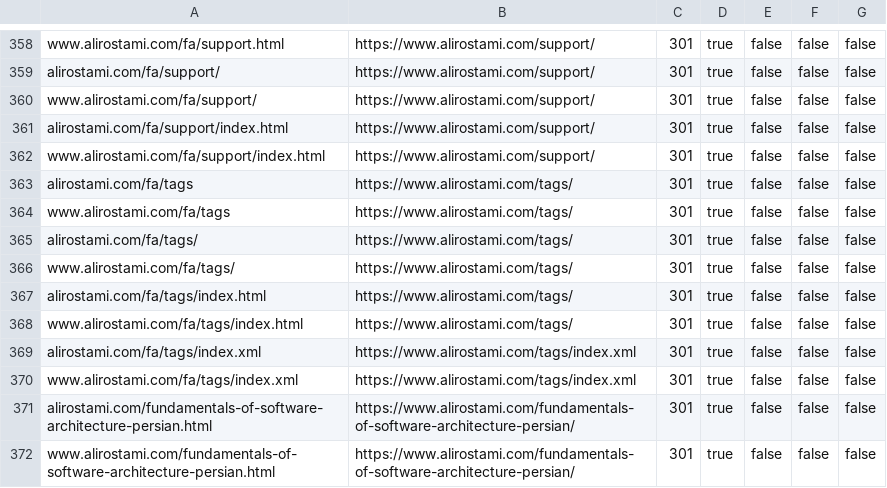
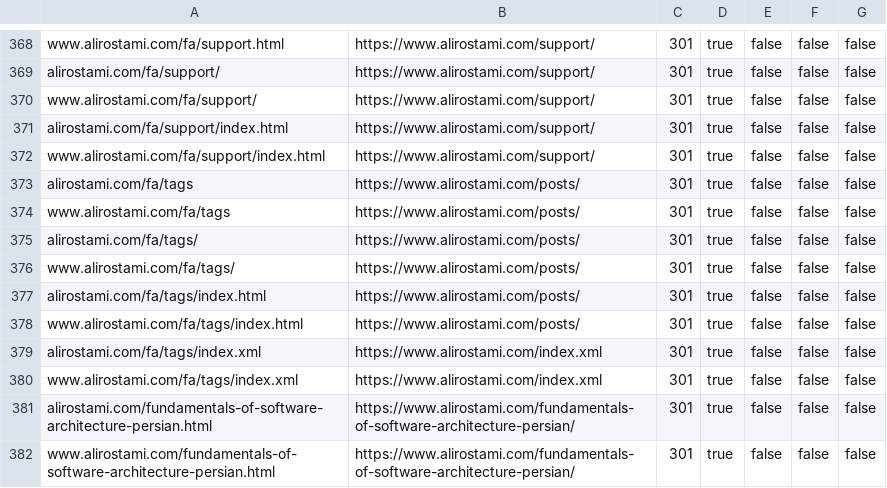
Before and after one commit to alirostami01/alirostami.com, a CSV file: cloudflare-bulk-redirects.csv, drawn as a sheet; only a part is shown, gaps mark what is left out; the diff covers the shown part only.

```diff
--- a/cloudflare-bulk-redirects.csv
+++ b/cloudflare-bulk-redirects.csv
@@ -362,10 +372,10 @@ alirostami.com/fa/support/index.html,https://www.alirostami.com/support/,301,tru
 www.alirostami.com/fa/support/index.html,https://www.alirostami.com/support/,301,true,false,false,false
-alirostami.com/fa/tags,https://www.alirostami.com/tags/,301,true,false,false,false
-www.alirostami.com/fa/tags,https://www.alirostami.com/tags/,301,true,false,false,false
-alirostami.com/fa/tags/,https://www.alirostami.com/tags/,301,true,false,false,false
-www.alirostami.com/fa/tags/,https://www.alirostami.com/tags/,301,true,false,false,false
-alirostami.com/fa/tags/index.html,https://www.alirostami.com/tags/,301,true,false,false,false
-www.alirostami.com/fa/tags/index.html,https://www.alirostami.com/tags/,301,true,false,false,false
-alirostami.com/fa/tags/index.xml,https://www.alirostami.com/tags/index.xml,301,true,false,false,false
-www.alirostami.com/fa/tags/index.xml,https://www.alirostami.com/tags/index.xml,301,true,false,false,false
+alirostami.com/fa/tags,https://www.alirostami.com/posts/,301,true,false,false,false
+www.alirostami.com/fa/tags,https://www.alirostami.com/posts/,301,true,false,false,false
+alirostami.com/fa/tags/,https://www.alirostami.com/posts/,301,true,false,false,false
+www.alirostami.com/fa/tags/,https://www.alirostami.com/posts/,301,true,false,false,false
+alirostami.com/fa/tags/index.html,https://www.alirostami.com/posts/,301,true,false,false,false
+www.alirostami.com/fa/tags/index.html,https://www.alirostami.com/posts/,301,true,false,false,false
+alirostami.com/fa/tags/index.xml,https://www.alirostami.com/index.xml,301,true,false,false,false
+www.alirostami.com/fa/tags/index.xml,https://www.alirostami.com/index.xml,301,true,false,false,false
 alirostami.com/fundamentals-of-software-architecture-persian.html,https://www.alirostami.com/fundamentals-of-software-architecture-persian/,301,true,false,false,false
```
Also changed, not shown: 16 added rows and 16 edited cells elsewhere in this file, 33 other files.
